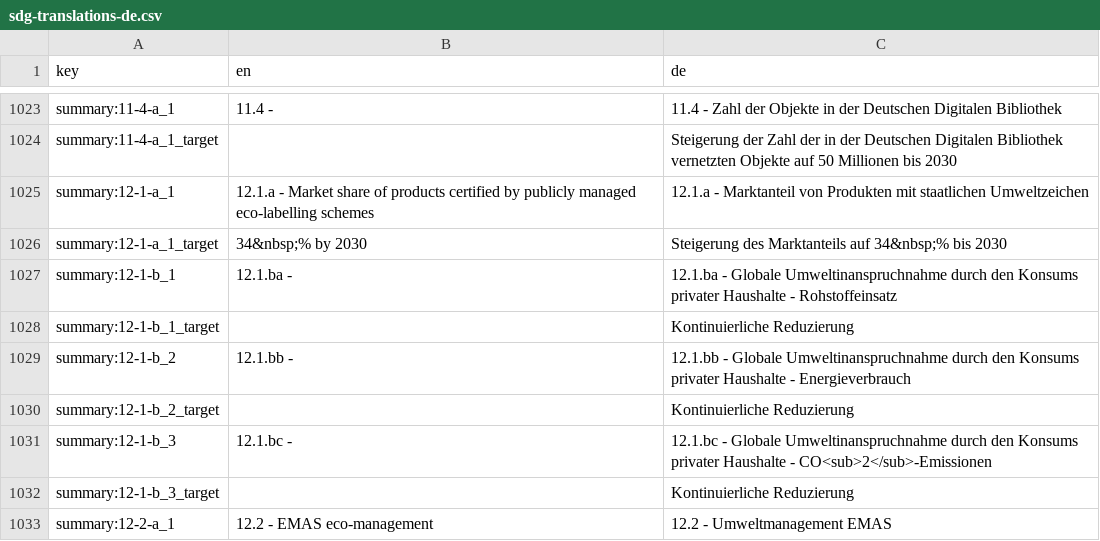
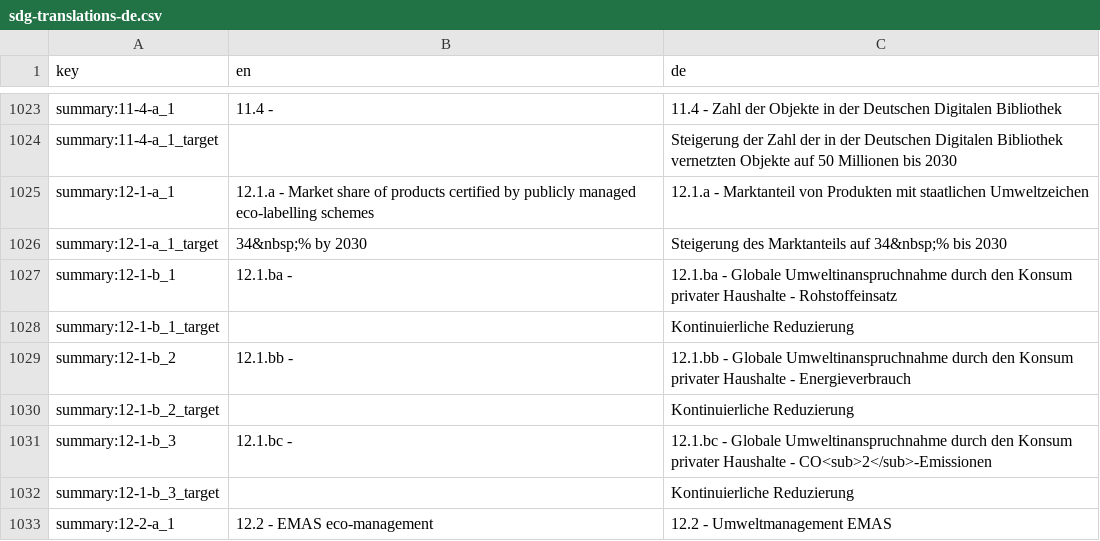
Before and after one commit to DnsUpgradeEnvironment/sdg-translations, a CSV file: sdg-translations-de.csv, drawn as a sheet; only a part is shown, gaps mark what is left out.

```diff
--- a/sdg-translations-de.csv
+++ b/sdg-translations-de.csv
@@ -1026,7 +1026,7 @@ summary:12-1-a_1,12.1.a - Market share of products certified by publicly managed
 summary:12-1-a_1_target,34&nbsp;% by 2030,Steigerung des Marktanteils auf 34&nbsp;% bis 2030
-summary:12-1-b_1,12.1.ba -,12.1.ba - Globale Umweltinanspruchnahme durch den Konsums privater Haushalte - Rohstoffeinsatz
+summary:12-1-b_1,12.1.ba -,12.1.ba - Globale Umweltinanspruchnahme durch den Konsum privater Haushalte - Rohstoffeinsatz
 summary:12-1-b_1_target,,Kontinuierliche Reduzierung
-summary:12-1-b_2,12.1.bb -,12.1.bb - Globale Umweltinanspruchnahme durch den Konsums privater Haushalte - Energieverbrauch
+summary:12-1-b_2,12.1.bb -,12.1.bb - Globale Umweltinanspruchnahme durch den Konsum privater Haushalte - Energieverbrauch
 summary:12-1-b_2_target,,Kontinuierliche Reduzierung
-summary:12-1-b_3,12.1.bc -,12.1.bc - Globale Umweltinanspruchnahme durch den Konsums privater Haushalte - CO<sub>2</sub>-Emissionen
+summary:12-1-b_3,12.1.bc -,12.1.bc - Globale Umweltinanspruchnahme durch den Konsum privater Haushalte - CO<sub>2</sub>-Emissionen
 summary:12-1-b_3_target,,Kontinuierliche Reduzierung
```
Also changed, not shown: 1 other file.
